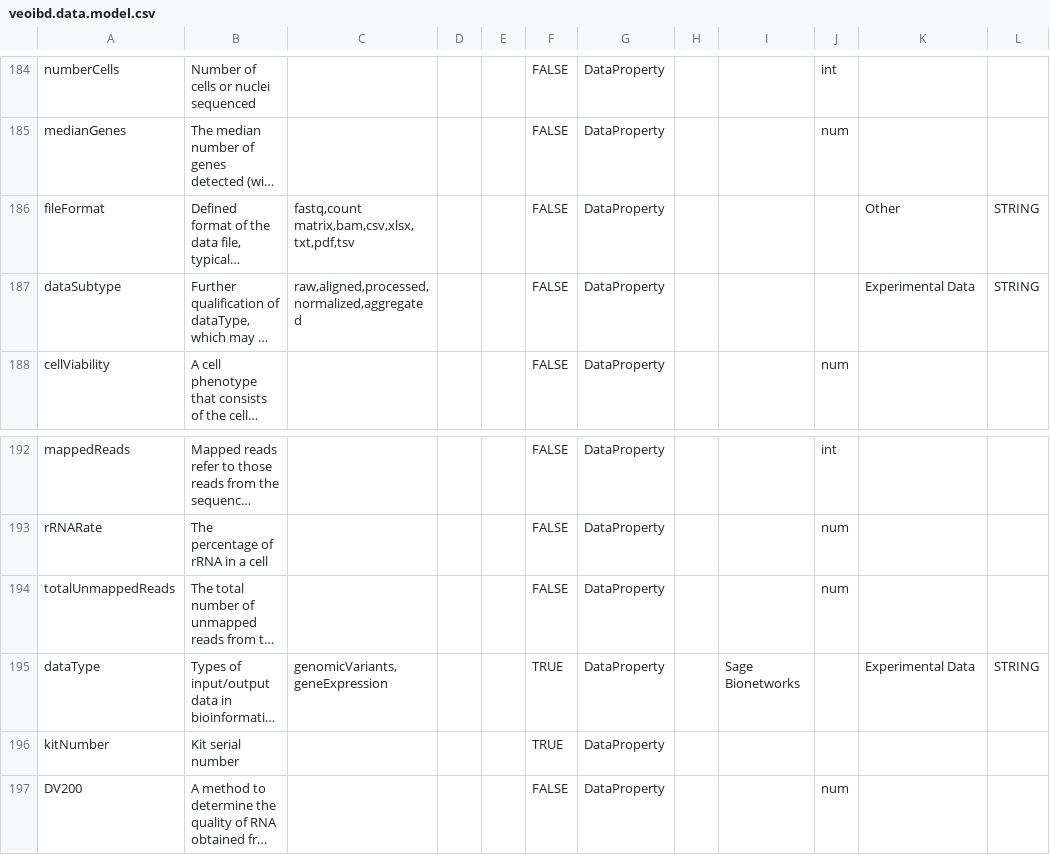
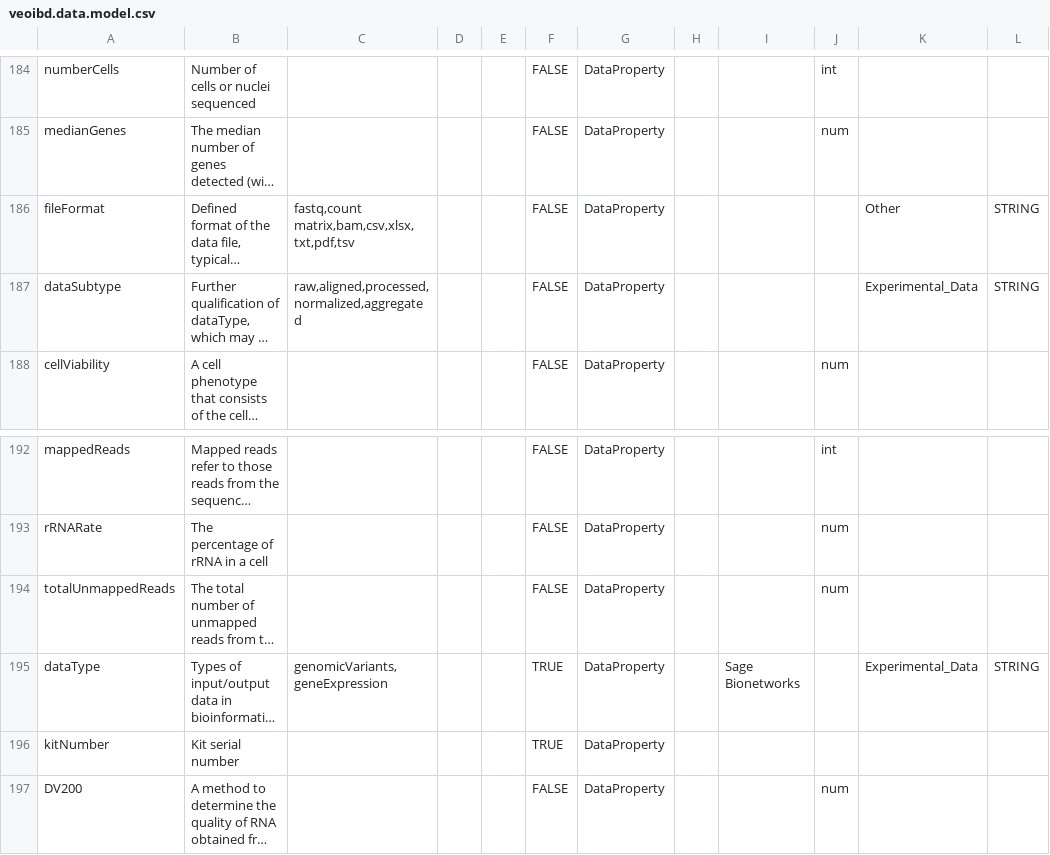
Before and after one commit to VEOIBD/data_models, a CSV file: veoibd.data.model.csv, drawn as a sheet; only a part is shown, gaps mark what is left out; long unchanged cells end in …; the diff covers the shown part only; the diff names each change by its address in the sheet, - before the commit and + after, or states it on an @@ line.

```diff
--- a/veoibd.data.model.csv
+++ b/veoibd.data.model.csv
-K187: Experimental Data
+K187: Experimental_Data
-K195: Experimental Data
+K195: Experimental_Data
```
Also changed, not shown: 26 edited cells elsewhere in this file.
